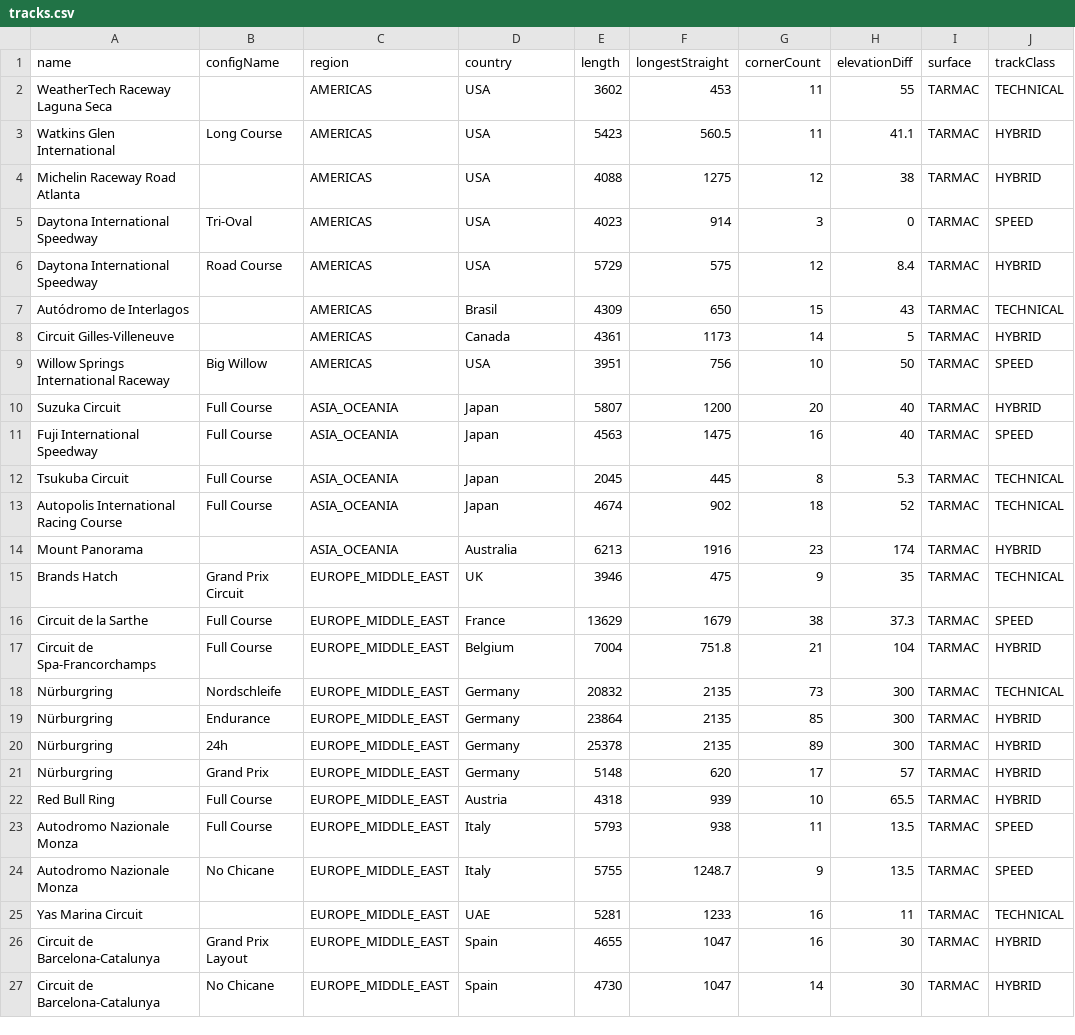
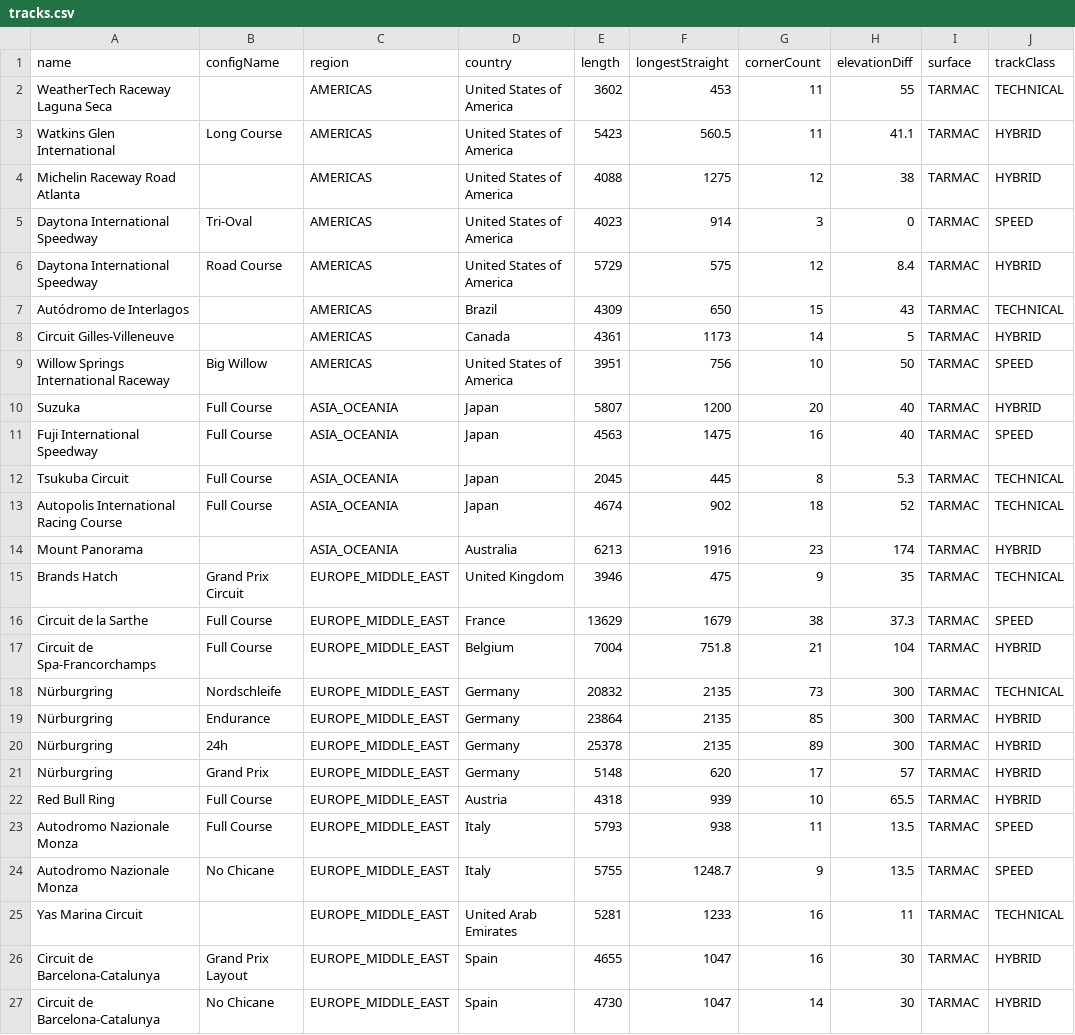
Before and after one commit to nopeus-montenegro/nopeus-gt-fe, a CSV file: prisma/data/tracks.csv, drawn as a sheet; only a part is shown; the diff names each change by its address in the sheet, - before the commit and + after, or states it on an @@ line.

```diff
--- a/prisma/data/tracks.csv
+++ b/prisma/data/tracks.csv
-D2:D6 (country): USA
+D2:D6 (country): United States of America
-D7 (country): Brasil
+D7 (country): Brazil
-D9 (country): USA
+D9 (country): United States of America
-A10 (name): Suzuka Circuit
+A10 (name): Suzuka
-D15 (country): UK
+D15 (country): United Kingdom
-D25 (country): UAE
+D25 (country): United Arab Emirates
```
Also changed, not shown: prisma/data/cars.csv, 19 other files.
